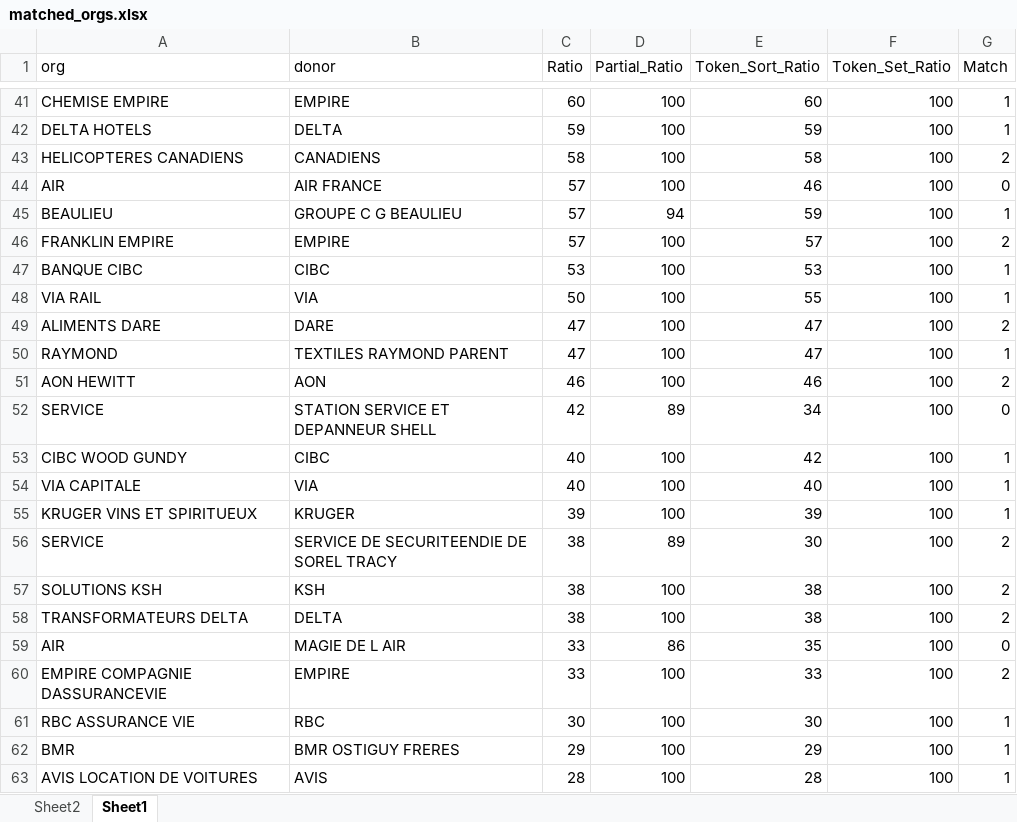
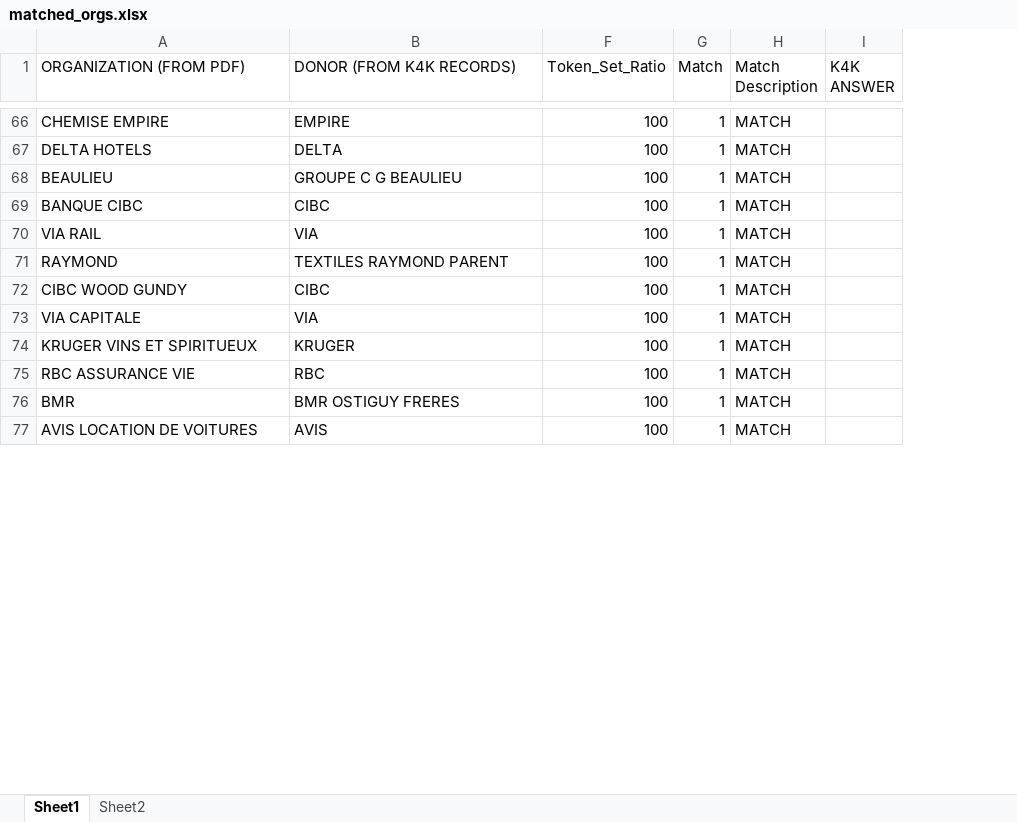
Before and after one commit to carlosfg97/Kurling4Kids, an Excel workbook: dataset_merge/matched_orgs.xlsx, sheet Sheet1, drawn as a sheet; only a part is shown, gaps mark what is left out; values as stored, in another font and other column widths than the file's, no borders; removed rows and columns are numbered as before the commit, all else as after; the diff covers the shown part only; the diff names each change by its address in the sheet, - before the commit and + after, or states it on an @@ line.

```diff
--- a/dataset_merge/matched_orgs.xlsx (sheet Sheet1)
+++ b/dataset_merge/matched_orgs.xlsx (sheet Sheet1)
@@ sheet tab order changed: Sheet1 | Sheet2 @@
@@ column C (Ratio) hidden, rows 41-42: 60 | 59; row 45: 57; rows 47-48: 53 | 50; row 50: 47; rows 53-55: 40 | 40 | 39; rows 61-63: 30 | 29 | 28 @@
@@ column D (Partial_Ratio) hidden, rows 41-42: 100 | 100; row 45: 94; rows 47-48: 100 | 100; row 50: 100; rows 53-55: all 100; rows 61-63: all 100 @@
@@ column E (Token_Sort_Ratio) hidden, rows 41-42: 60 | 59; row 45: 59; rows 47-48: 53 | 55; row 50: 47; rows 53-55: 42 | 40 | 39; rows 61-63: 30 | 29 | 28 @@
+column H (Match Description), rows 66-77: all MATCH
+column I (K4K ANSWER), empty
-A1: org
+A1: ORGANIZATION (FROM PDF)
-B1: donor
+B1: DONOR (FROM K4K RECORDS)
@@ row 43 moved to row 2: HELICOPTERES CANADIENS @@
-row 44: AIR | AIR FRANCE | 57 | 100 | 46 | 100 | 0
@@ row 46 moved to row 3: FRANKLIN EMPIRE @@
@@ row 49 moved to row 4: ALIMENTS DARE @@
@@ row 51 moved to row 5: AON HEWITT @@
-row 52: SERVICE | STATION SERVICE ET DEPANNEUR SHELL | 42 | 89 | 34 | 100 | 0
@@ row 56 moved to row 6: SERVICE @@
@@ row 57 moved to row 7: SOLUTIONS KSH @@
@@ row 58 moved to row 8: TRANSFORMATEURS DELTA @@
-row 59: AIR | MAGIE DE L AIR | 33 | 86 | 35 | 100 | 0
@@ row 60 moved to row 9: EMPIRE COMPAGNIE DASSURANCEVIE @@
```
Also changed, not shown: 195 removed rows and 17 moved rows elsewhere in this sheet, hidden cells, dataset_merge/Organizations.xlsx, 6 other files.
